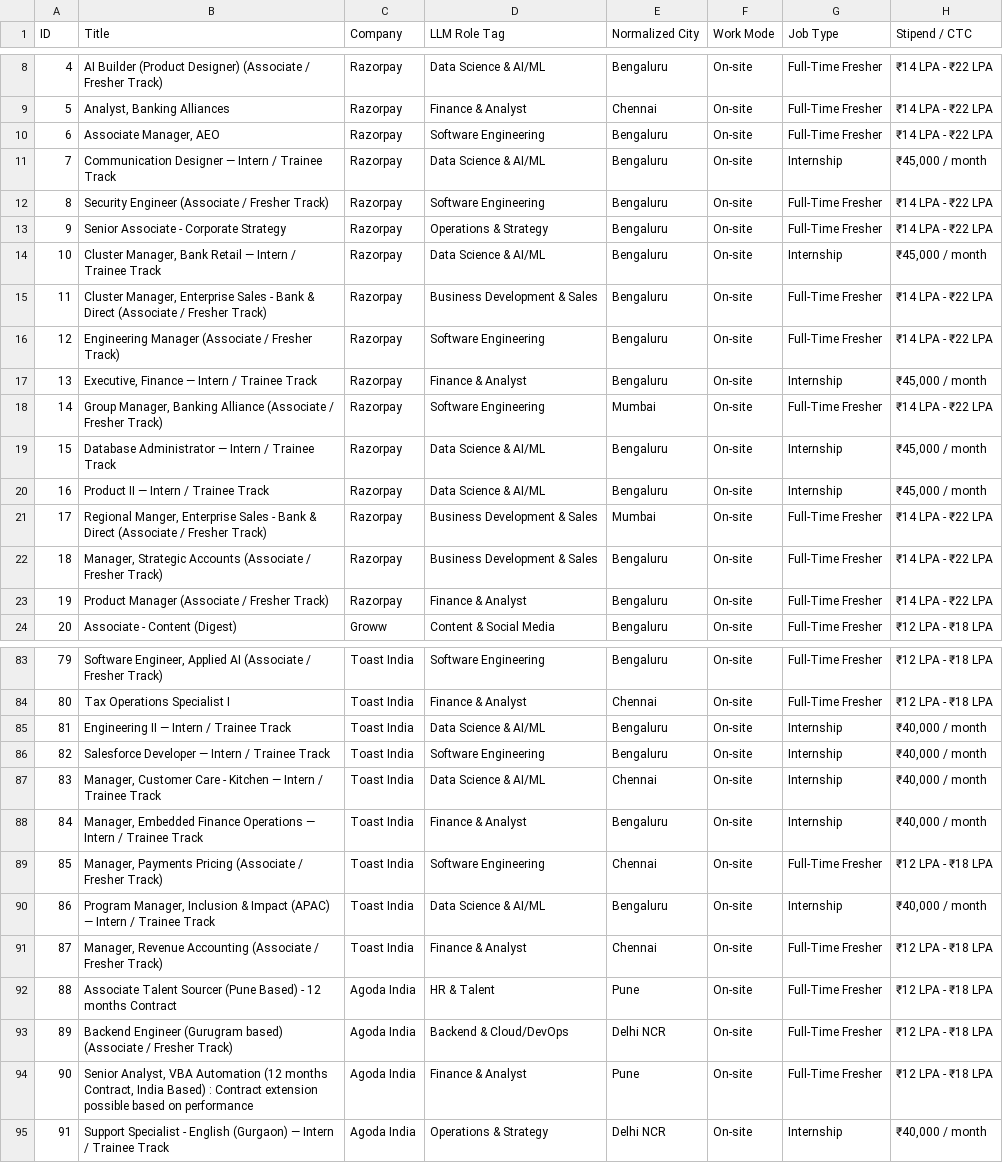
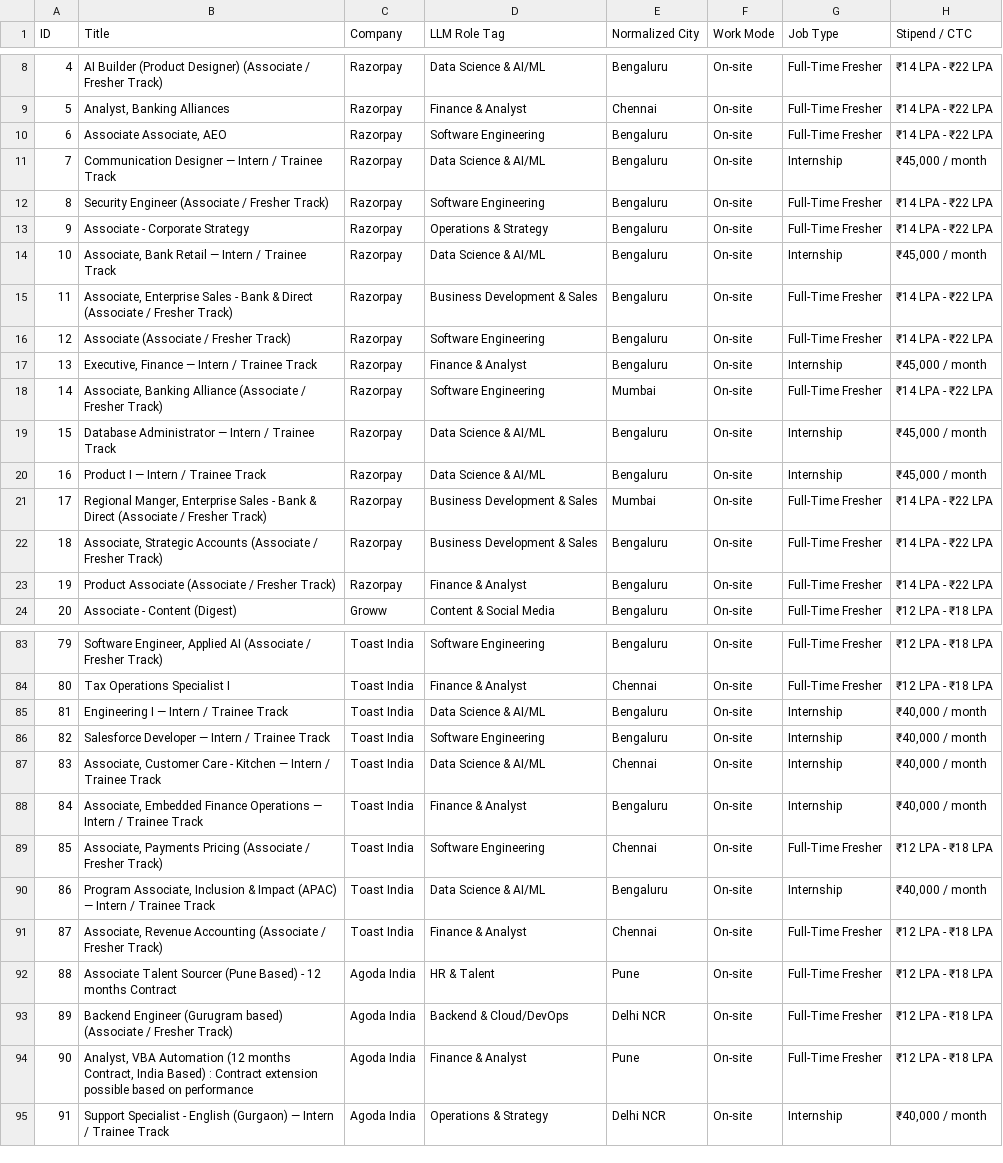
Before and after one commit to MohdAqibChauhan/EventBeep, a CSV file: data/all_200_plus_jobs.csv, drawn as a sheet; only a part is shown, gaps mark what is left out; the diff covers the shown part only; the diff names each change by its address in the sheet, - before the commit and + after, or states it on an @@ line.

Commit message:
fix: enforce strict fresher/internship title filter and block senior roles on recruiter post

```diff
--- a/data/all_200_plus_jobs.csv
+++ b/data/all_200_plus_jobs.csv
-B10 (Title): Associate Manager, AEO
+B10 (Title): Associate Associate, AEO
-B13 (Title): Senior Associate - Corporate Strategy
+B13 (Title): Associate - Corporate Strategy
-B14 (Title): Cluster Manager, Bank Retail…
+B14 (Title): Associate, Bank Retail…
-B15 (Title): Cluster Manager, Enterprise Sales…
+B15 (Title): Associate, Enterprise Sales…
-B16 (Title): Engineering Manager (Associate / Fresher Track)
+B16 (Title): Associate (Associate / Fresher Track)
-B18 (Title): Group Manager, Banking Alliance…
+B18 (Title): Associate, Banking Alliance…
-B20 (Title): Product II — Intern / Trainee Track
+B20 (Title): Product I — Intern / Trainee Track
-B22 (Title): Manager, Strategic Accounts…
+B22 (Title): Associate, Strategic Accounts…
-B23 (Title): Product Manager (Associate / Fresher Track)
+B23 (Title): Product Associate (Associate / Fresher Track)
-B85 (Title): Engineering II — Intern / Trainee Track
+B85 (Title): Engineering I — Intern / Trainee Track
-B87 (Title): Manager, Customer Care…
+B87 (Title): Associate, Customer Care…
-B88 (Title): Manager, Embedded Finance…
+B88 (Title): Associate, Embedded Finance…
-B89 (Title): Manager, Payments Pricing…
+B89 (Title): Associate, Payments Pricing…
-B90 (Title): Program Manager, Inclusion &…
+B90 (Title): Program Associate, Inclusion &…
-B91 (Title): Manager, Revenue Accounting…
+B91 (Title): Associate, Revenue Accounting…
-B94 (Title): Senior Analyst, VBA…
+B94 (Title): Analyst, VBA…
```
Also changed, not shown: 58 edited cells elsewhere in this file, data/hand_checked_50_posts.csv, 5 other files.
